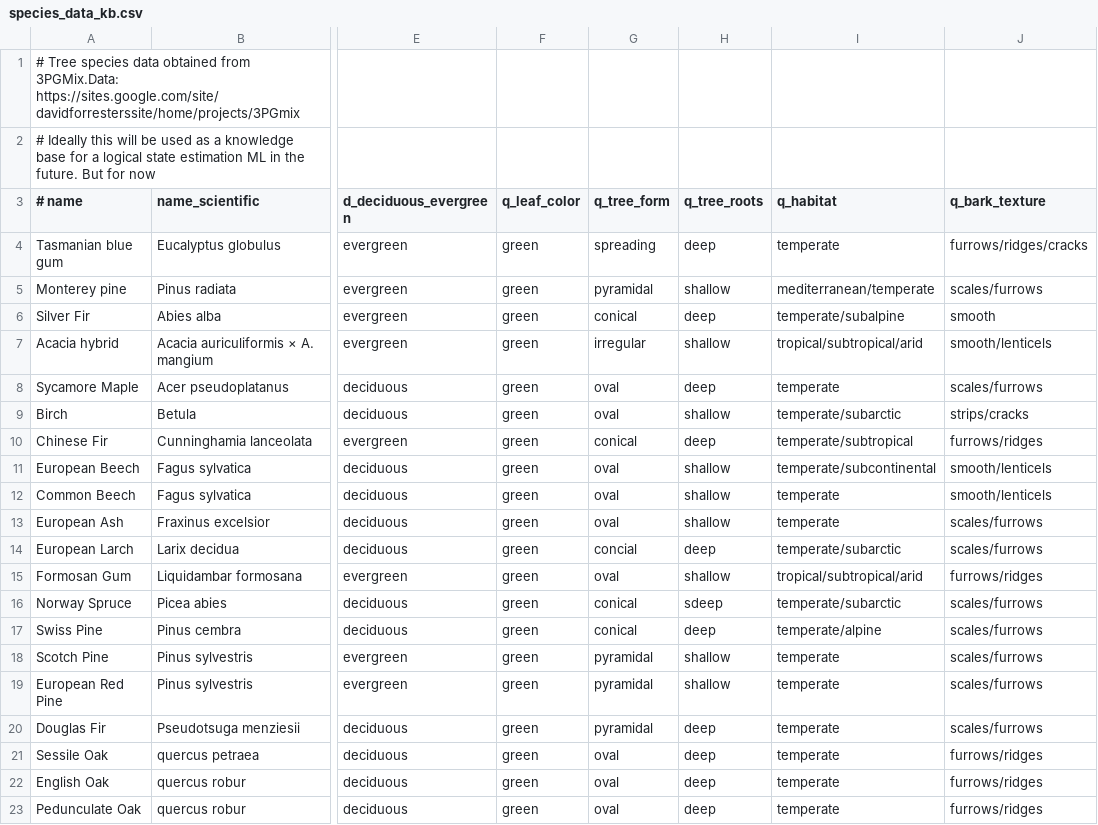
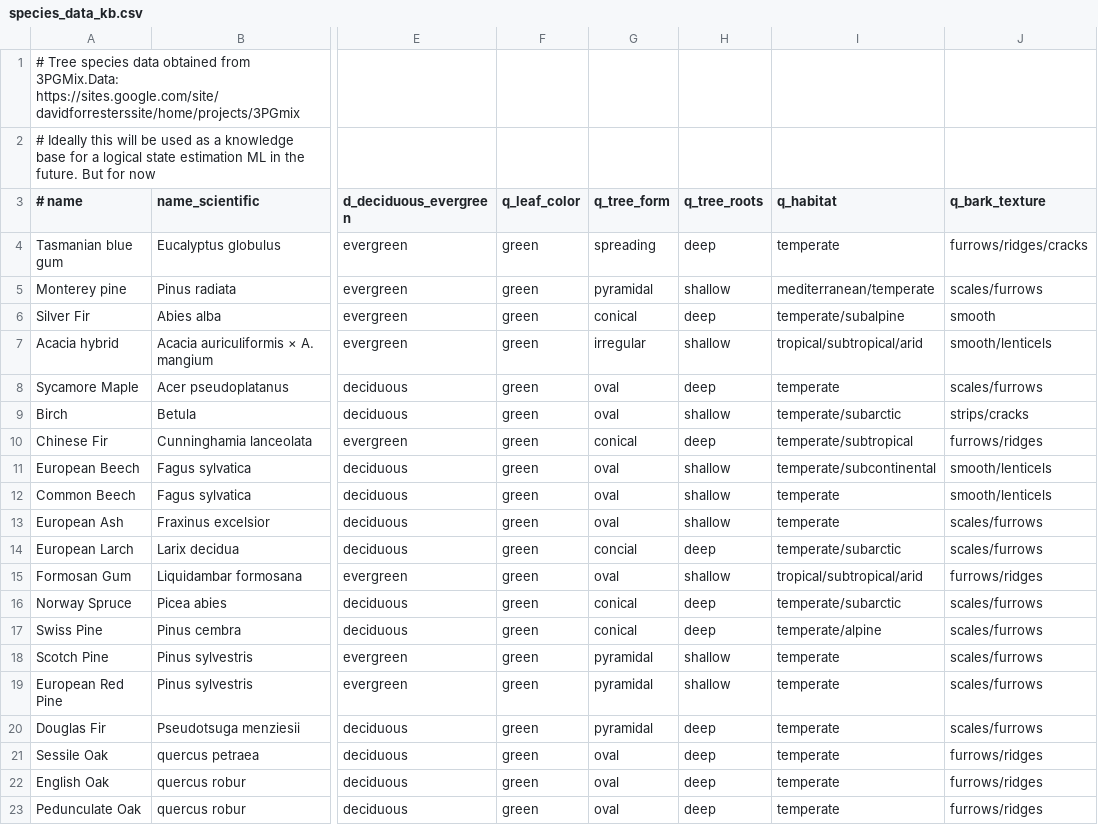
Before and after one commit to toddgr/foliager, a CSV file: test_data/species_data_kb.csv, drawn as a sheet; only a part is shown, gaps mark what is left out; the diff names each change by its address in the sheet, - before the commit and + after, or states it on an @@ line.

Commit message:
Update species data kb, add gpt key more securely

```diff
--- a/test_data/species_data_kb.csv
+++ b/test_data/species_data_kb.csv
-H16 (q_tree_roots): sdeep
+H16 (q_tree_roots): deep
```
Also changed, not shown: 3 other files.
